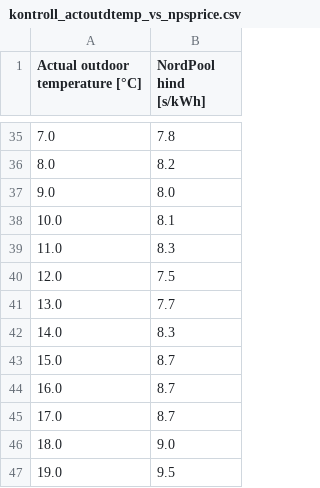
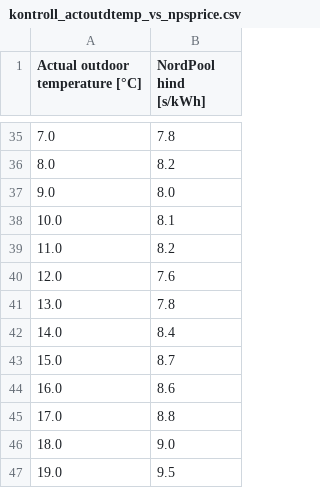
Before and after one commit to kalevhark/aquarea, a CSV file: kontroll_actoutdtemp_vs_npsprice.csv, drawn as a sheet; only a part is shown, gaps mark what is left out; the diff covers the shown part only.

```diff
--- a/kontroll_actoutdtemp_vs_npsprice.csv
+++ b/kontroll_actoutdtemp_vs_npsprice.csv
@@ -38,9 +38,9 @@ Actual outdoor temperature [°C],NordPool hind [s/kWh]
 10.0,8.1
-11.0,8.3
-12.0,7.5
-13.0,7.7
-14.0,8.3
+11.0,8.2
+12.0,7.6
+13.0,7.8
+14.0,8.4
 15.0,8.7
-16.0,8.7
-17.0,8.7
+16.0,8.6
+17.0,8.8
 18.0,9.0
```
Also changed, not shown: 8 edited cells elsewhere in this file, 2 other files.
